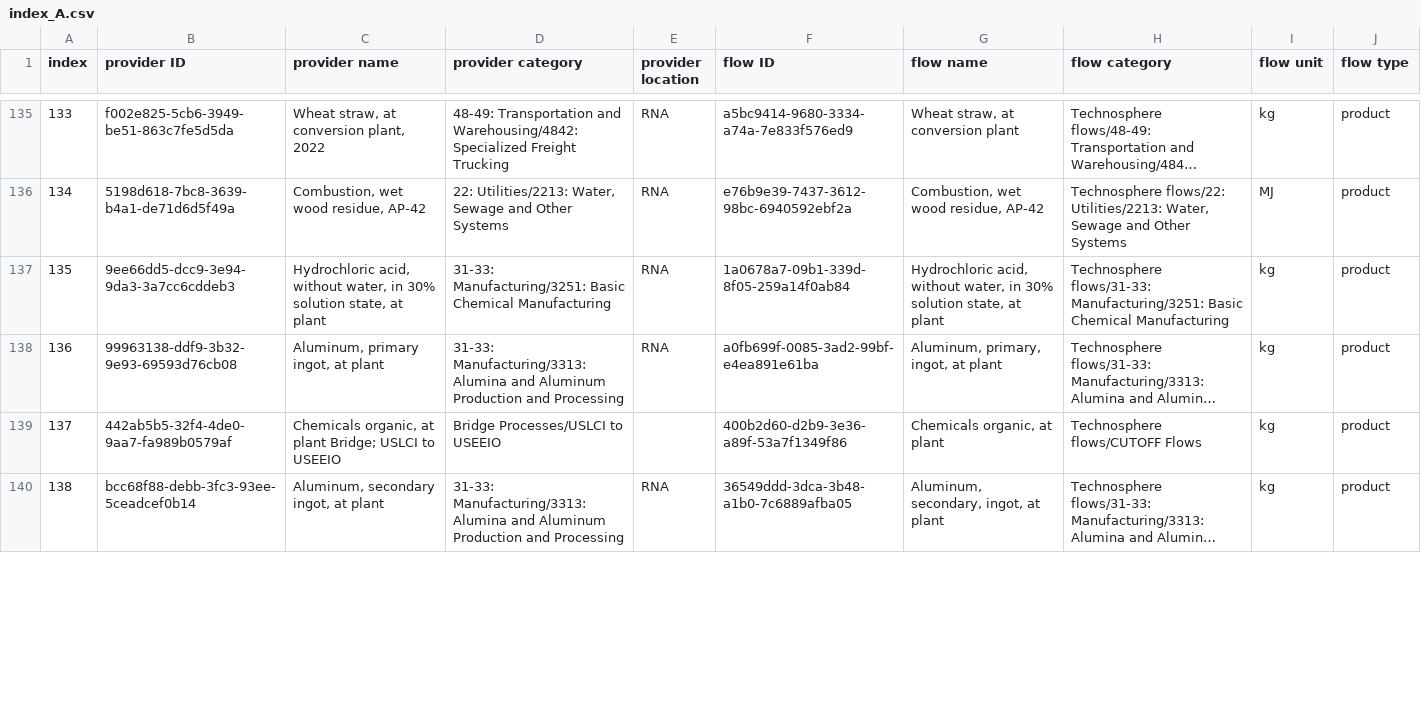
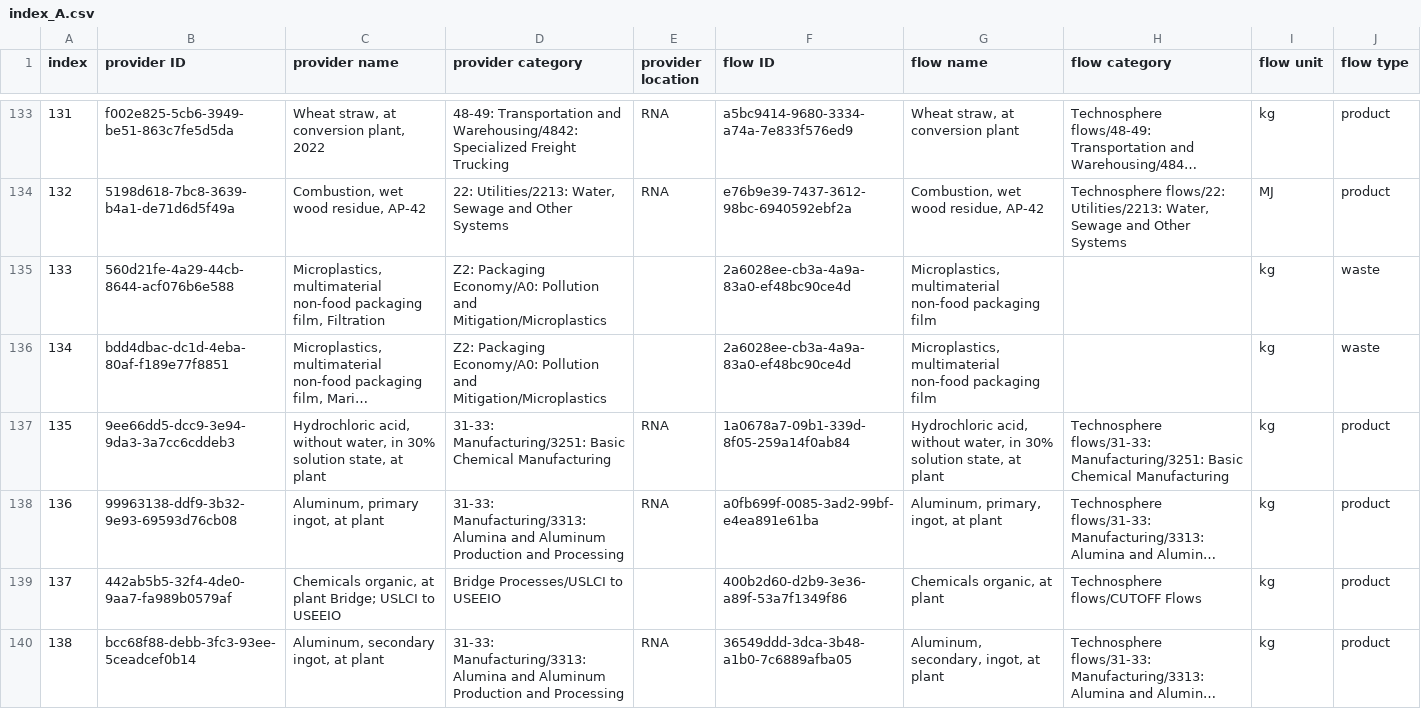
Before and after one commit to FarshidNazemi/packaging-roadmap, a CSV file: data/index_A.csv, drawn as a sheet; only a part is shown, gaps mark what is left out; long unchanged cells end in …; the diff covers the shown part only; the diff names each change by its address in the sheet, - before the commit and + after, or states it on an @@ line.

```diff
--- a/data/index_A.csv
+++ b/data/index_A.csv
@@ column A (index) renumbered from row 22 down @@
+row 135: 133 | 560d21fe-4a29-44cb-8644-acf076b6e588 | Microplastics, multimaterial non-food packaging film, Filtration | Z2: Packaging Economy/A0: Pollution and Mitigation/Microplastics |  | 2a6028ee-cb3a-4a9a-83a0-ef48bc90ce4d | Microplastics, multimaterial non-food packaging film |  | kg | waste
@@ row 360 moved to row 136: 134 @@
```
Also changed, not shown: 11 added rows, 11 moved rows and 24 edited cells elsewhere in this file, 3 other files.
